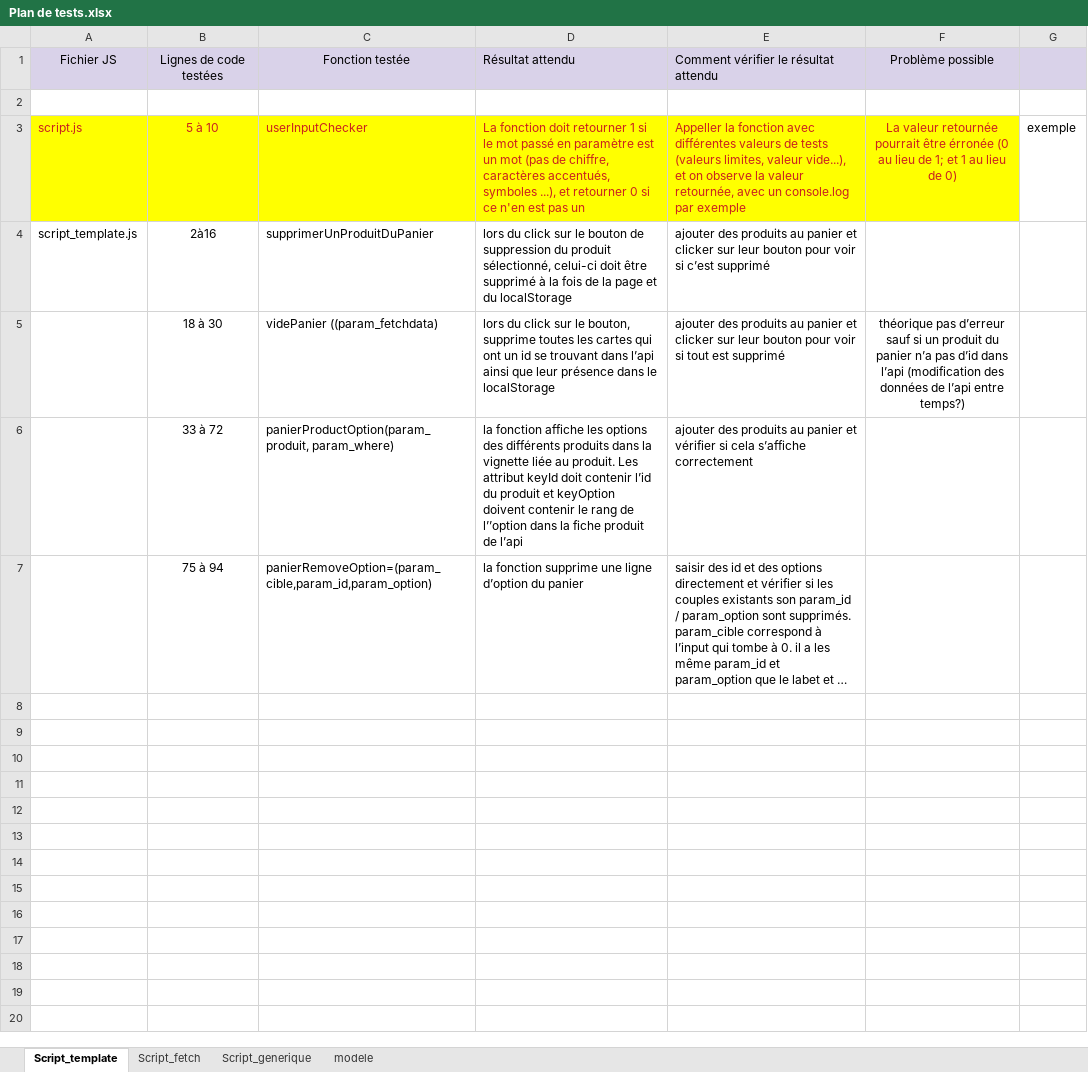
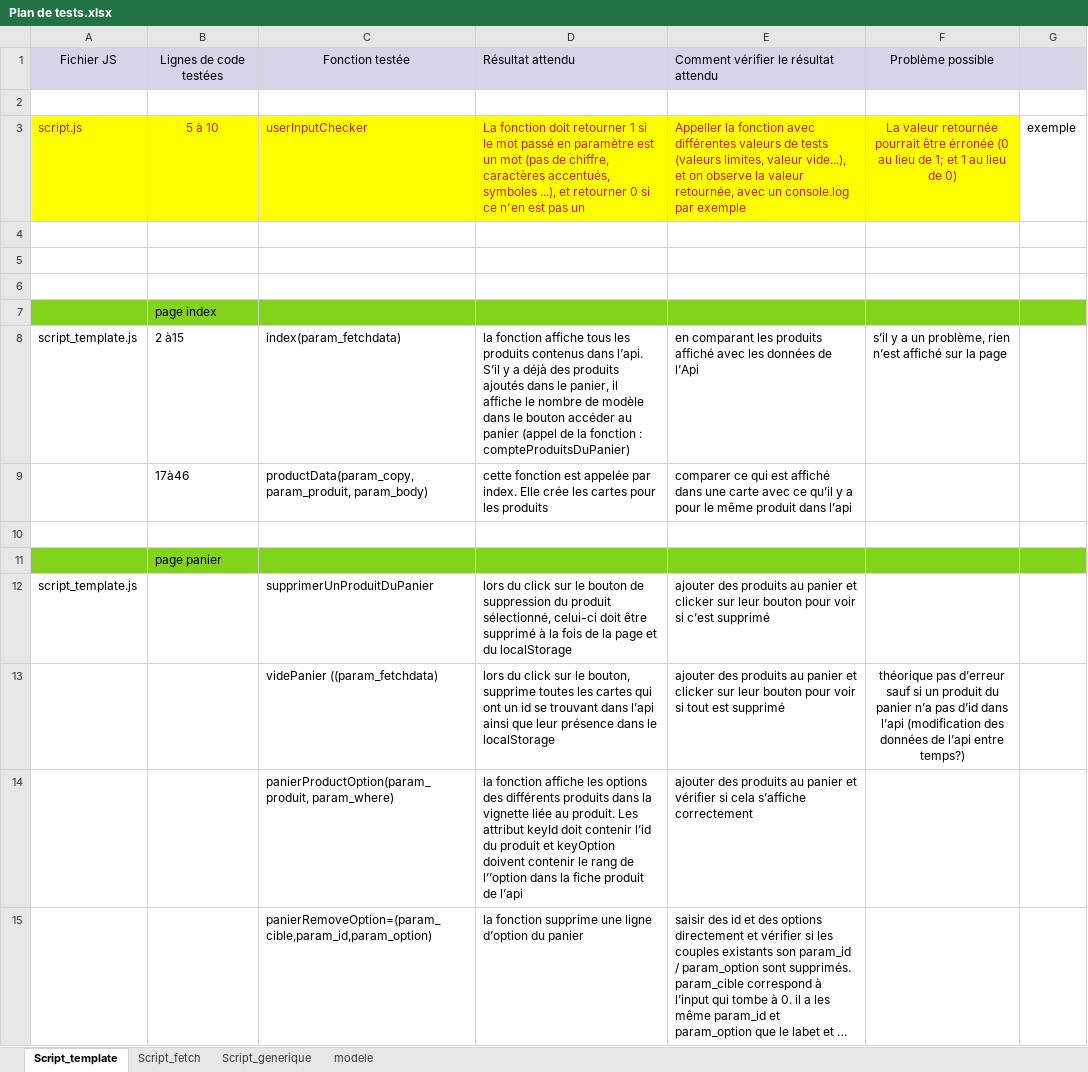
Before and after one commit to JF-Cotza/JosephCotza_5_31082021, an Excel workbook: Soutenance/Plan de tests.xlsx, sheet Script_template, drawn as a sheet; long unchanged cells end in …; values as stored, in another font and other column widths than the file's, no borders; addresses are those after the commit; the diff names each change by its address in the sheet, - before the commit and + after, or states it on an @@ line.

Commit message:
mise à jour script

```diff
--- a/Soutenance/Plan de tests.xlsx (sheet Script_template)
+++ b/Soutenance/Plan de tests.xlsx (sheet Script_template)
+row 4: (empty)
+row 5: (empty)
+row 6: (empty)
+row 7:  | page index
+row 8: script_template.js | 2 à15 | index(param_fetchdata) | la fonction affiche tous les produits contenus dans l’api. S’il y a déjà des produits ajoutés dans le panier, il affiche le nombre de modèle dans le bouton accéder au panier (appel de la fonction : compteProduitsDuPanier) | en comparant les produits affiché avec les données de l’Api | s’il y a un problème, rien n’est affiché sur la page
+row 9:  | 17à46 | productData(param_copy, param_produit, param_body) | cette fonction est appelée par index. Elle crée les cartes pour les produits | comparer ce qui est affiché dans une carte avec ce qu’il y a pour le même produit dans l’api
+row 10: (empty)
+row 11:  | page panier
-B12: 2à16
+B12: (empty)
-B13: 18 à 30
+B13: (empty)
-B14: 33 à 72
+B14: (empty)
-B15: 75 à 94
+B15: (empty)
```
Also changed, not shown: 6 other files.
